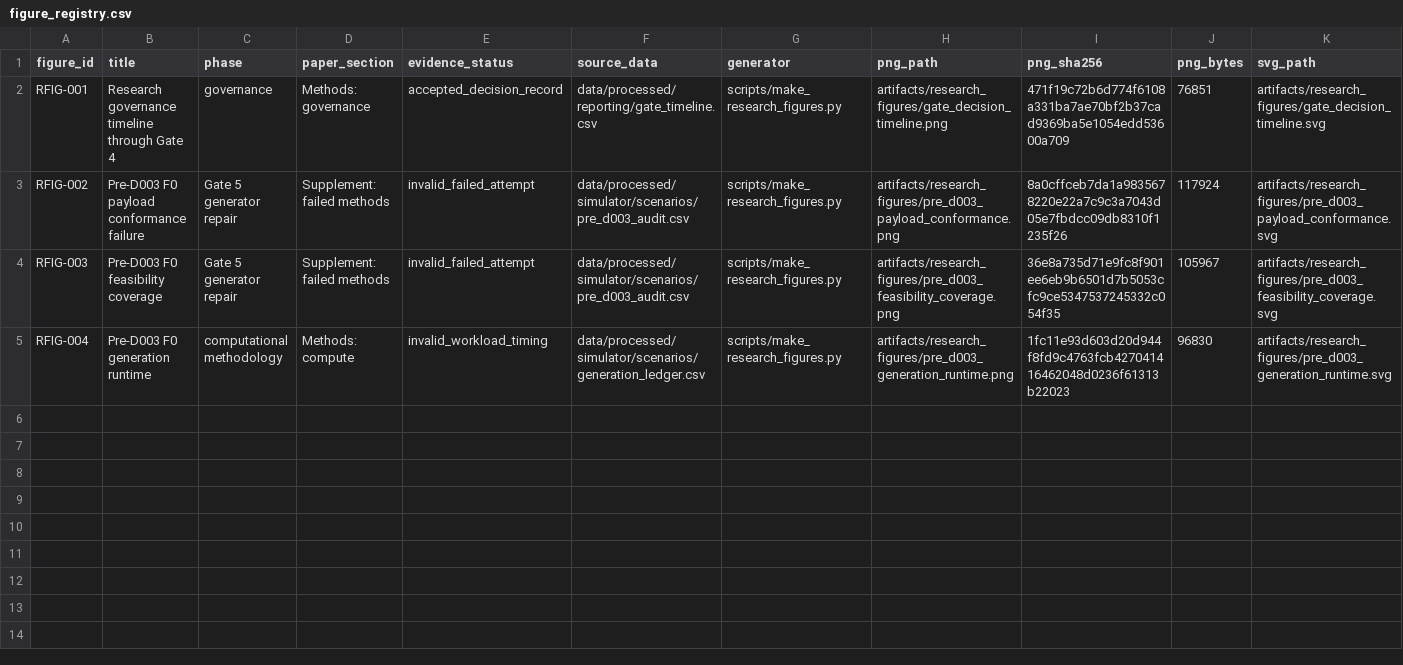
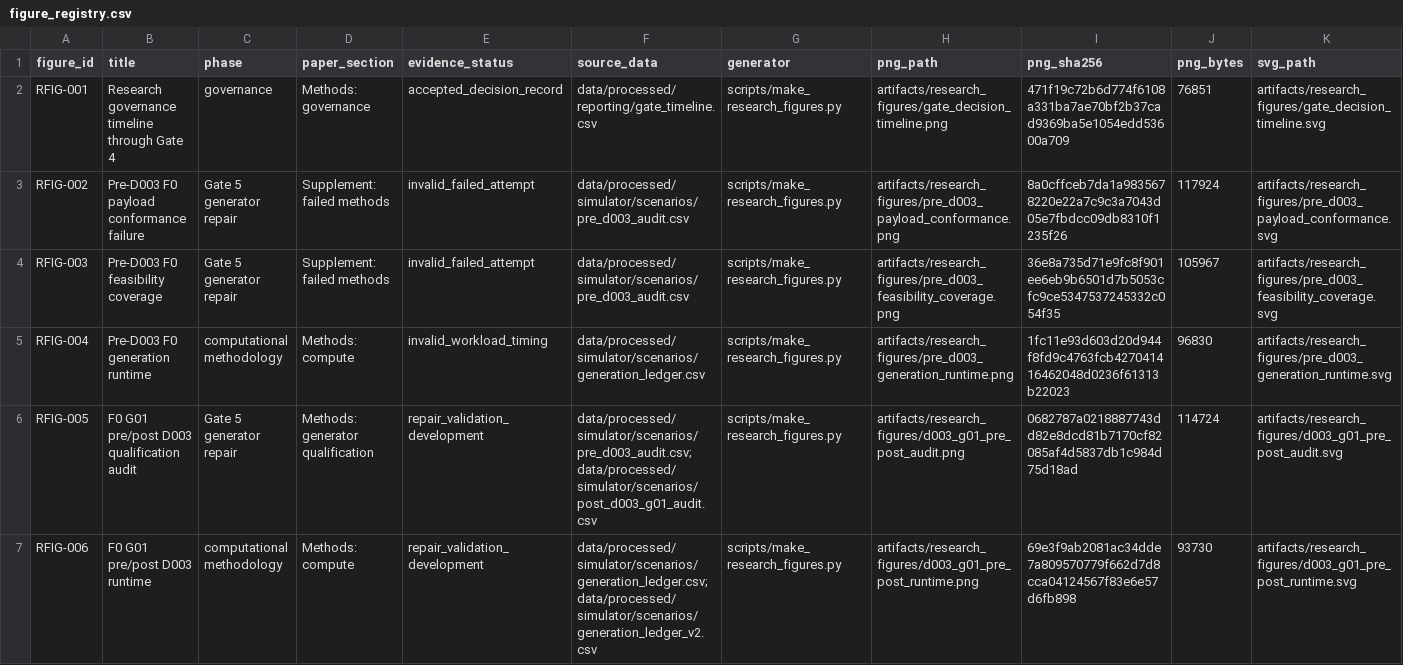
Before and after one commit to taechasith/QMLforArtemisIV, a CSV file: artifacts/research_figures/figure_registry.csv, drawn as a sheet; only a part is shown; rows hold the shown columns only; the diff names each change by its address in the sheet, - before the commit and + after, or states it on an @@ line.

Commit message:
Qualify first corrected Gate 5 scenario group

```diff
--- a/artifacts/research_figures/figure_registry.csv
+++ b/artifacts/research_figures/figure_registry.csv
+row 6: RFIG-005 | F0 G01 pre/post D003 qualification audit | Gate 5 generator repair | Methods: generator qualification | repair_validation_development | data/processed/simulator/scenarios/pre_d003_audit.csv;data/processed/simulator/scenarios/post_d003_g01_audit.csv | scripts/make_research_figures.py | artifacts/research_figures/d003_g01_pre_post_audit.png | 0682787a0218887743dd82e8dcd81b7170cf82085af4d5837db1c984d75d18ad | 114724 | artifacts/research_figures/d003_g01_pre_post_audit.svg
+row 7: RFIG-006 | F0 G01 pre/post D003 runtime | computational methodology | Methods: compute | repair_validation_development | data/processed/simulator/scenarios/generation_ledger.csv;data/processed/simulator/scenarios/generation_ledger_v2.csv | scripts/make_research_figures.py | artifacts/research_figures/d003_g01_pre_post_runtime.png | 69e3f9ab2081ac34dde7a809570779f662d7d8cca04124567f83e6e57d6fb898 | 93730 | artifacts/research_figures/d003_g01_pre_post_runtime.svg
```
Also changed, not shown: 15 other files.
